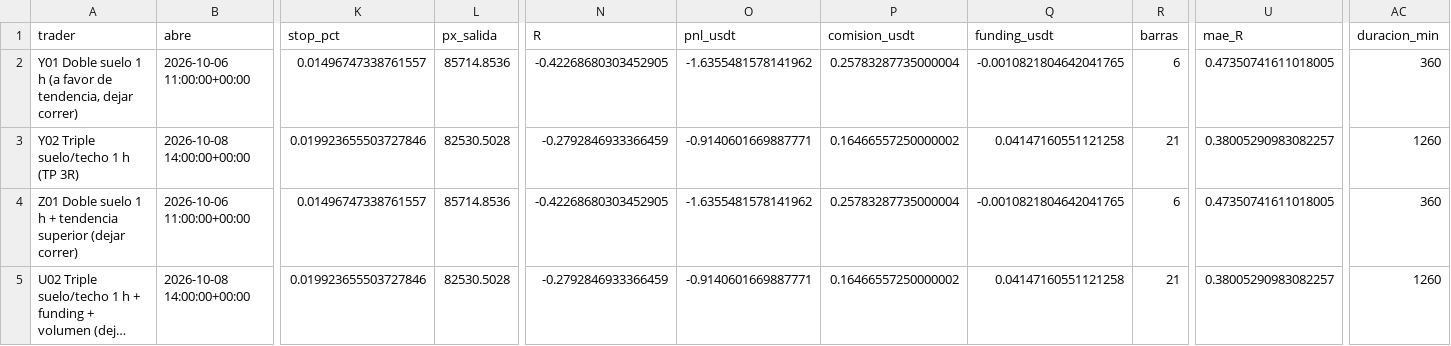
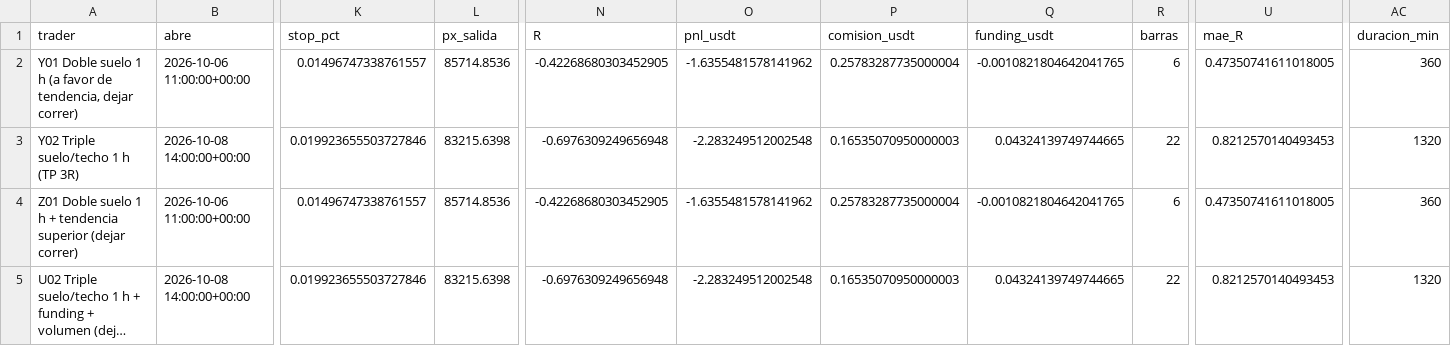
Before and after one commit to josecarrera2708-wq/viral-video-saas, a CSV file: millonary/paper_state/mesapatrones/trades.csv, drawn as a sheet; only a part is shown, gaps mark what is left out; long unchanged cells end in …; the diff names each change by its address in the sheet, - before the commit and + after, or states it on an @@ line.

```diff
--- a/millonary/paper_state/mesapatrones/trades.csv
+++ b/millonary/paper_state/mesapatrones/trades.csv
-L3 (px_salida): 82530.5028
+L3 (px_salida): 83215.6398
-N3 (R): -0.2792846933366459
+N3 (R): -0.6976309249656948
-O3 (pnl_usdt): -0.9140601669887771
+O3 (pnl_usdt): -2.283249512002548
-P3 (comision_usdt): 0.16466557250000002
+P3 (comision_usdt): 0.16535070950000003
-Q3 (funding_usdt): 0.04147160551121258
+Q3 (funding_usdt): 0.04324139749744665
-R3 (barras): 21
+R3 (barras): 22
-U3 (mae_R): 0.38005290983082257
+U3 (mae_R): 0.8212570140493453
-AC3 (duracion_min): 1260
+AC3 (duracion_min): 1320
-L5 (px_salida): 82530.5028
+L5 (px_salida): 83215.6398
-N5 (R): -0.2792846933366459
+N5 (R): -0.6976309249656948
-O5 (pnl_usdt): -0.9140601669887771
+O5 (pnl_usdt): -2.283249512002548
-P5 (comision_usdt): 0.16466557250000002
+P5 (comision_usdt): 0.16535070950000003
-Q5 (funding_usdt): 0.04147160551121258
+Q5 (funding_usdt): 0.04324139749744665
-R5 (barras): 21
+R5 (barras): 22
-U5 (mae_R): 0.38005290983082257
+U5 (mae_R): 0.8212570140493453
-AC5 (duracion_min): 1260
+AC5 (duracion_min): 1320
```
Also changed, not shown: 6 other files.
